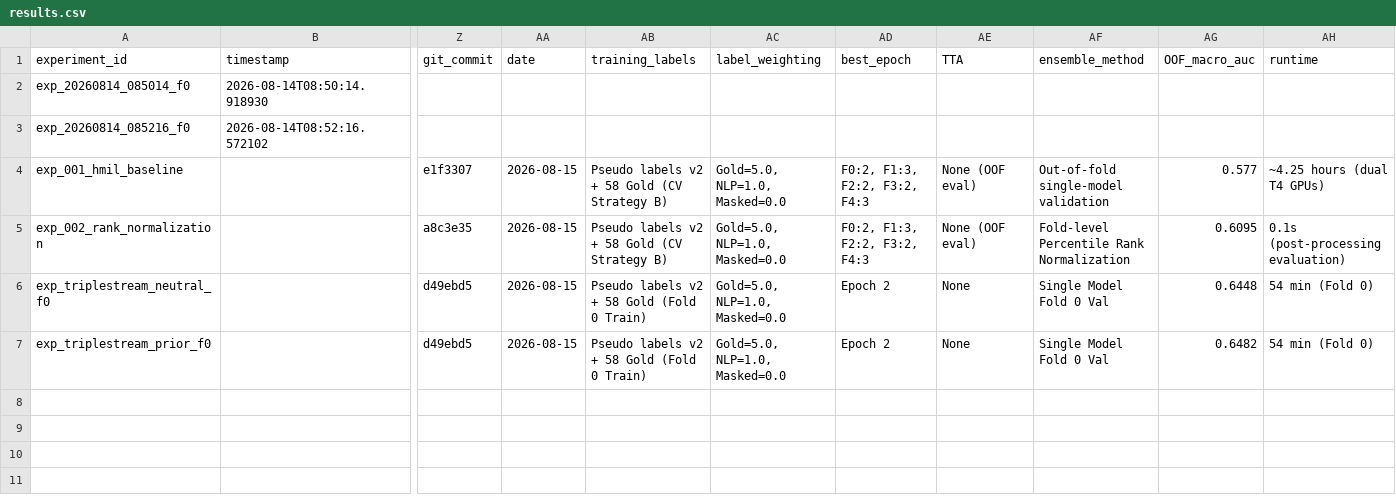
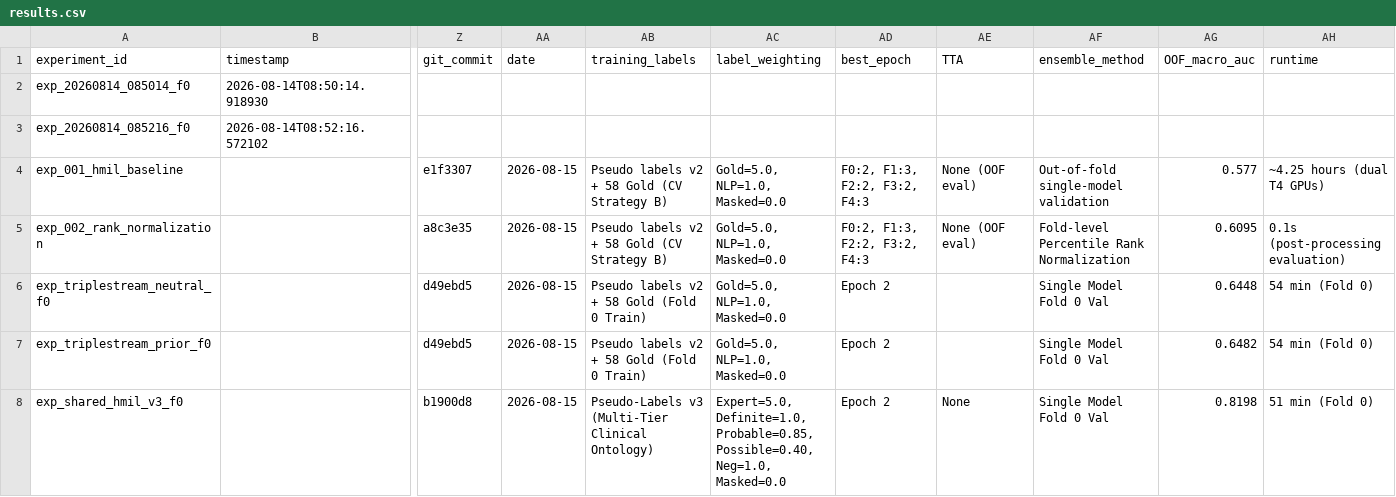
Before and after one commit to Jethro-Chu/RSNA-Knee-project, a CSV file: experiments/results.csv, drawn as a sheet; only a part is shown, gaps mark what is left out; rows hold the shown columns only; the diff names each change by its address in the sheet, - before the commit and + after, or states it on an @@ line.

Commit message:
Complete Phase 13: Clinical Ontology & Multi-Tier Weak Supervision Pseudo-Labels v3

```diff
--- a/experiments/results.csv
+++ b/experiments/results.csv
-AE6:AE7 (TTA): None
+AE6:AE7 (TTA): (empty)
+row 8: exp_shared_hmil_v3_f0 |  | b1900d8 | 2026-08-15 | Pseudo-Labels v3 (Multi-Tier Clinical Ontology) | Expert=5.0, Definite=1.0, Probable=0.85, Possible=0.40, Neg=1.0, Masked=0.0 | Epoch 2 | None | Single Model Fold 0 Val | 0.8198 | 51 min (Fold 0)
```
Also changed, not shown: 9 other files.
